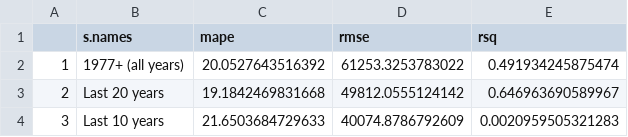
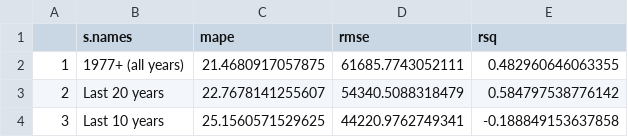
Before and after one commit to curryc2/Kuskokwim-Chinook-Preseason-Forecast, a CSV file: figs/AR1-empiricalErr_last_year/Summary.csv, drawn as a sheet.

```diff
--- a/figs/AR1-empiricalErr_last_year/Summary.csv
+++ b/figs/AR1-empiricalErr_last_year/Summary.csv
@@ -1,4 +1,4 @@
 "","s.names","mape","rmse","rsq"
-"1","1977+ (all years)",20.0527643516392,61253.3253783022,0.491934245875474
-"2","Last 20 years",19.1842469831668,49812.0555124142,0.646963690589967
-"3","Last 10 years",21.6503684729633,40074.8786792609,0.0020959505321283
+"1","1977+ (all years)",21.4680917057875,61685.7743052111,0.482960646063355
+"2","Last 20 years",22.7678141255607,54340.5088318479,0.584797538776142
+"3","Last 10 years",25.1560571529625,44220.9762749341,-0.188849153637858
```
Also changed, not shown: data/Kusko-RunSize-2020.csv, figs/AR1-empiricalErr_last_year/fit_summary.csv, 24 other files.
